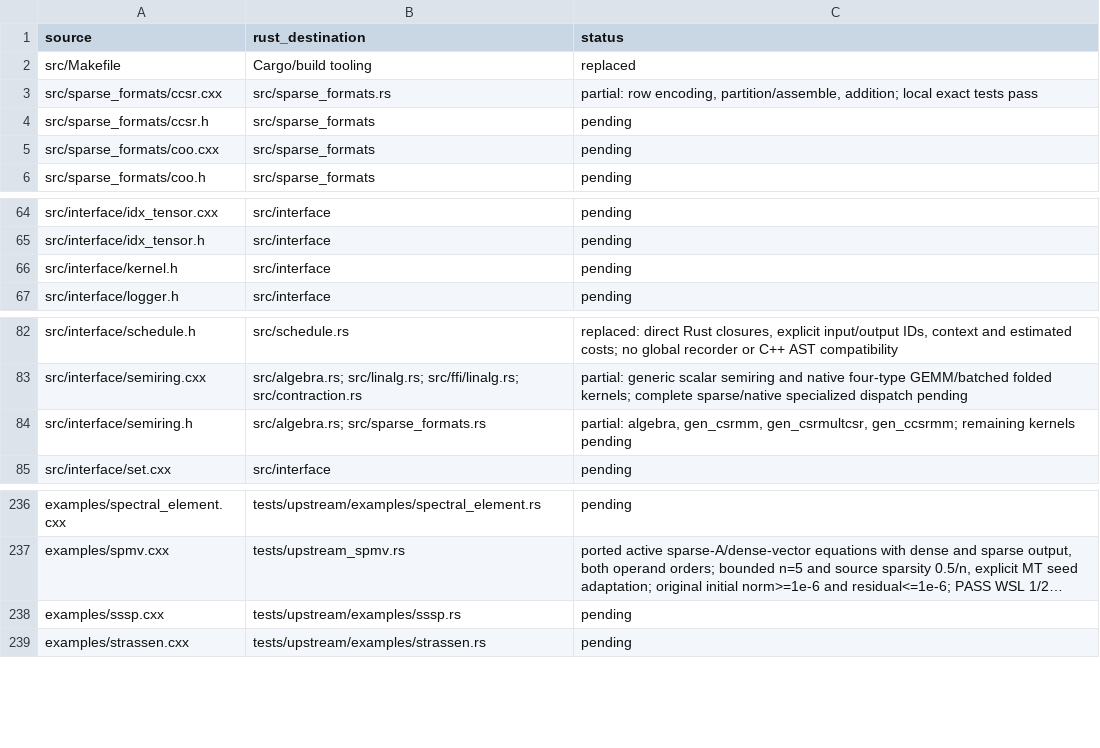
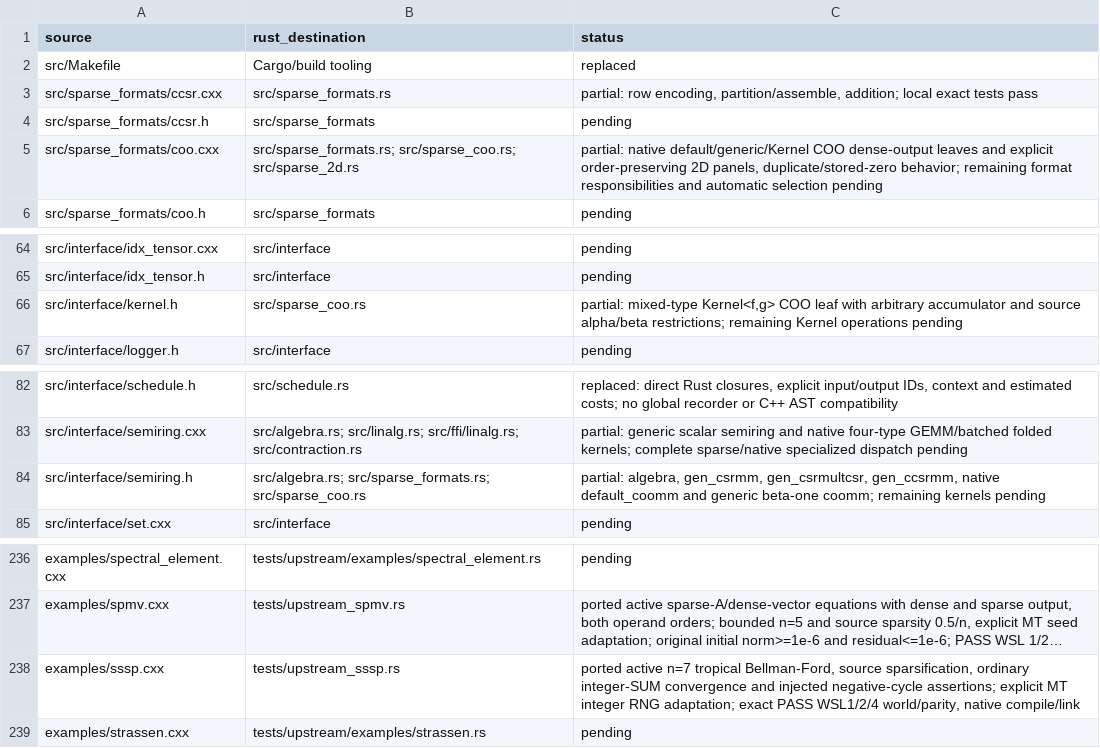
Before and after one commit to rustnumgum/ctf-rs, a TSV file: docs/upstream-inventory.tsv, drawn as a sheet; only a part is shown, gaps mark what is left out; long unchanged cells end in …; the diff names each change by its address in the sheet, - before the commit and + after, or states it on an @@ line.

Commit message:
Port native COO kernels, 2D execution and upstream shortest paths

```diff
--- a/docs/upstream-inventory.tsv
+++ b/docs/upstream-inventory.tsv
-B5 (rust_destination): src/sparse_formats
+B5 (rust_destination): src/sparse_formats.rs; src/sparse_coo.rs; src/sparse_2d.rs
-C5 (status): pending
+C5 (status): partial: native default/generic/Kernel COO dense-output leaves and explicit order-preserving 2D panels, duplicate/stored-zero behavior; remaining format responsibilities and automatic selection pending
-B66 (rust_destination): src/interface
+B66 (rust_destination): src/sparse_coo.rs
-C66 (status): pending
+C66 (status): partial: mixed-type Kernel<f,g> COO leaf with arbitrary accumulator and source alpha/beta restrictions; remaining Kernel operations pending
-B84 (rust_destination): src/algebra.rs; src/sparse_formats.rs
+B84 (rust_destination): src/algebra.rs; src/sparse_formats.rs; src/sparse_coo.rs
-C84 (status): …gen_csrmm, gen_csrmultcsr, gen_ccsrmm; remaining kernels…
+C84 (status): …gen_csrmm, gen_csrmultcsr, gen_ccsrmm, native default_coomm and generic beta-one coomm; remaining kernels…
-B238 (rust_destination): tests/upstream/examples/sssp.rs
+B238 (rust_destination): tests/upstream_sssp.rs
-C238 (status): pending
+C238 (status): ported active n=7 tropical Bellman-Ford, source sparsification, ordinary integer-SUM convergence and injected negative-cycle assertions; explicit MT integer RNG adaptation; exact PASS WSL1/2/4 world/parity, native compile/link
```
Also changed, not shown: 13 other files.
